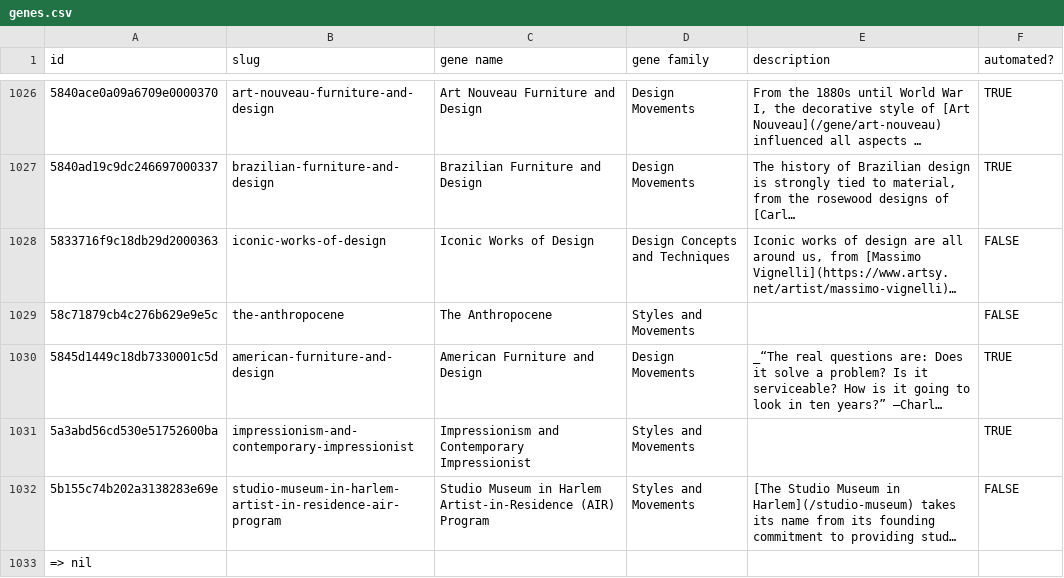
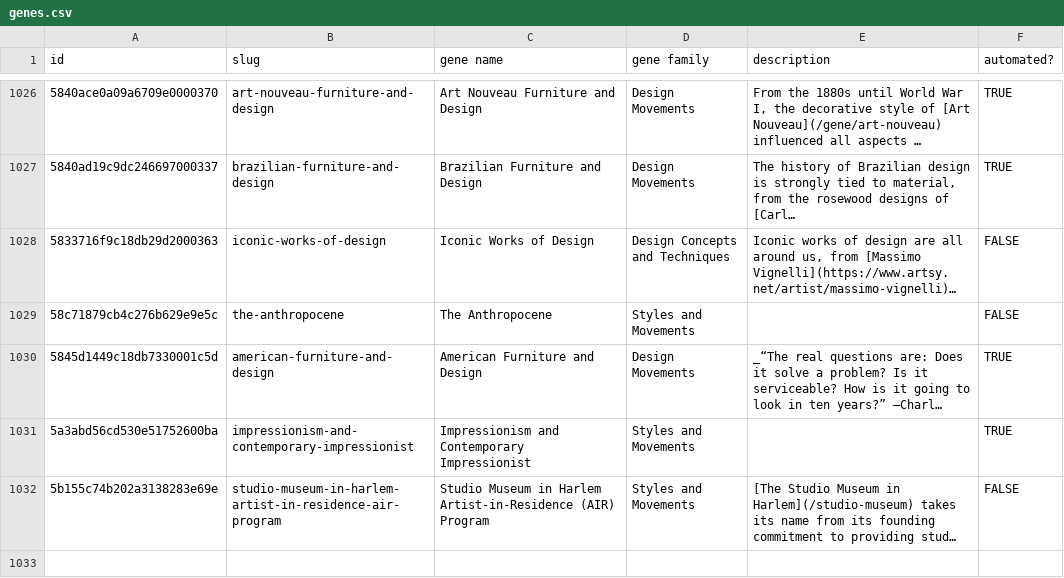
Before and after one commit to artsy/the-art-genome-project, a CSV file: genes.csv, drawn as a sheet; only a part is shown, gaps mark what is left out; long unchanged cells end in …; the diff names each change by its address in the sheet, - before the commit and + after, or states it on an @@ line.

Commit message:
Fixed a syntax error (it included a ruby comment in the end)

```diff
--- a/genes.csv
+++ b/genes.csv
-row 1033: => nil
```
